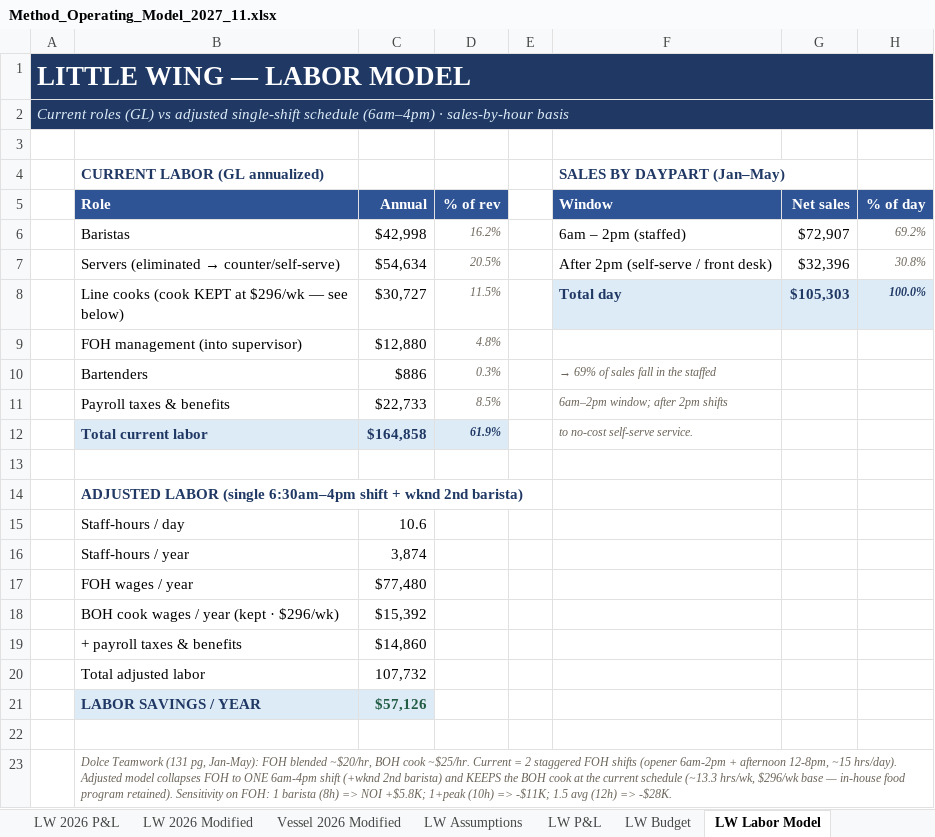
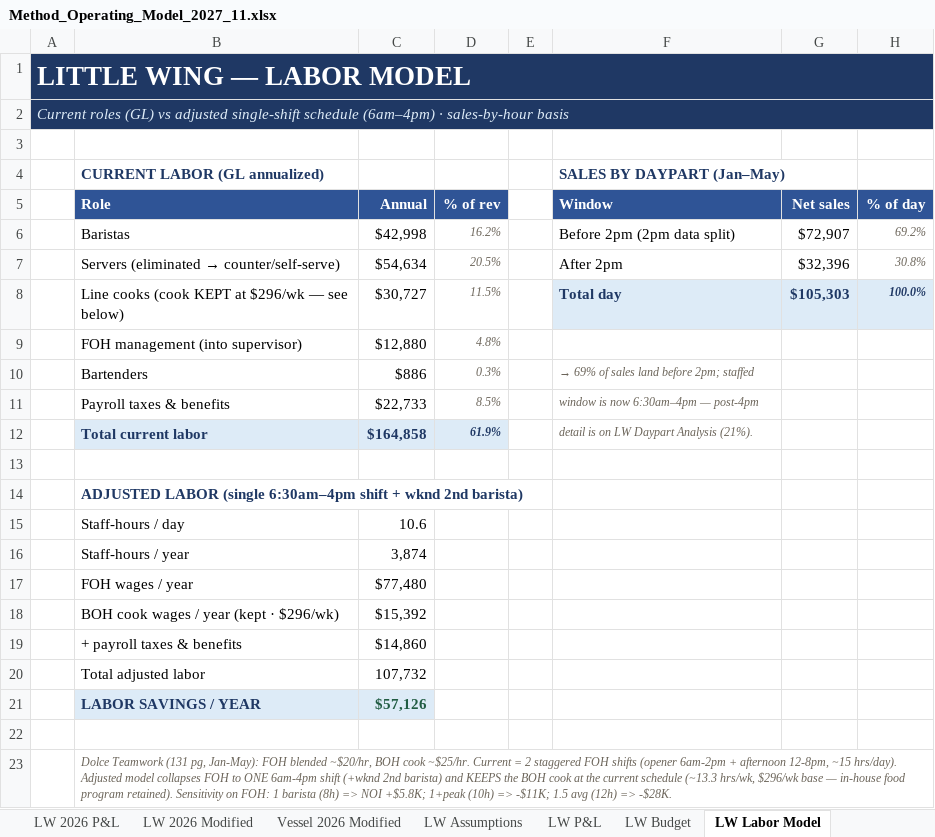
Before and after one commit to rrmethodco/lwvessel, an Excel workbook: Method_Operating_Model_2027_11.xlsx, sheet LW Labor Model, drawn as a sheet; values as stored, in another font and other column widths than the file's, no borders; the diff names each change by its address in the sheet, - before the commit and + after, or states it on an @@ line.

```diff
--- a/Method_Operating_Model_2027_11.xlsx (sheet LW Labor Model)
+++ b/Method_Operating_Model_2027_11.xlsx (sheet LW Labor Model)
-F6 (Window): 6am – 2pm (staffed)
+F6 (Window): Before 2pm (2pm data split)
-F7 (Window): After 2pm (self-serve / front desk)
+F7 (Window): After 2pm
-F10 (Window): → 69% of sales fall in the staffed
+F10 (Window): → 69% of sales land before 2pm; staffed
-F11 (Window): 6am–2pm window; after 2pm shifts
+F11 (Window): window is now 6:30am–4pm — post-4pm
-F12 (Window): to no-cost self-serve service.
+F12 (Window): detail is on LW Daypart Analysis (21%).
```
Also changed, not shown: sheet LW Weekly Compare.
